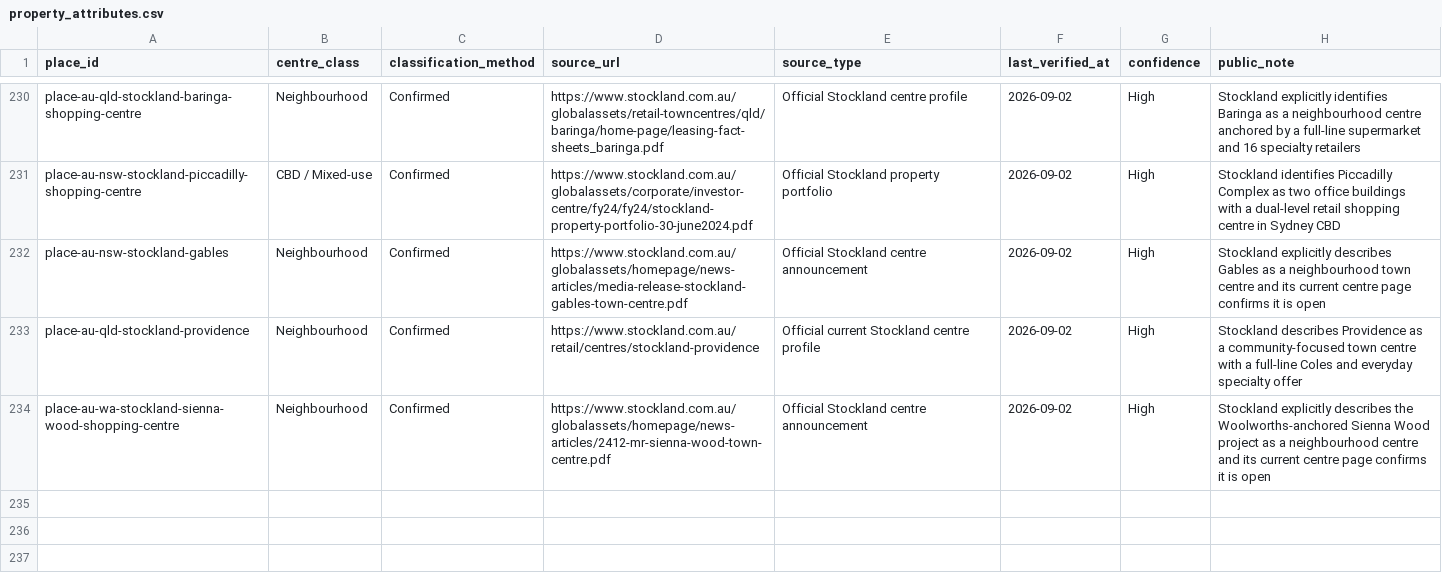
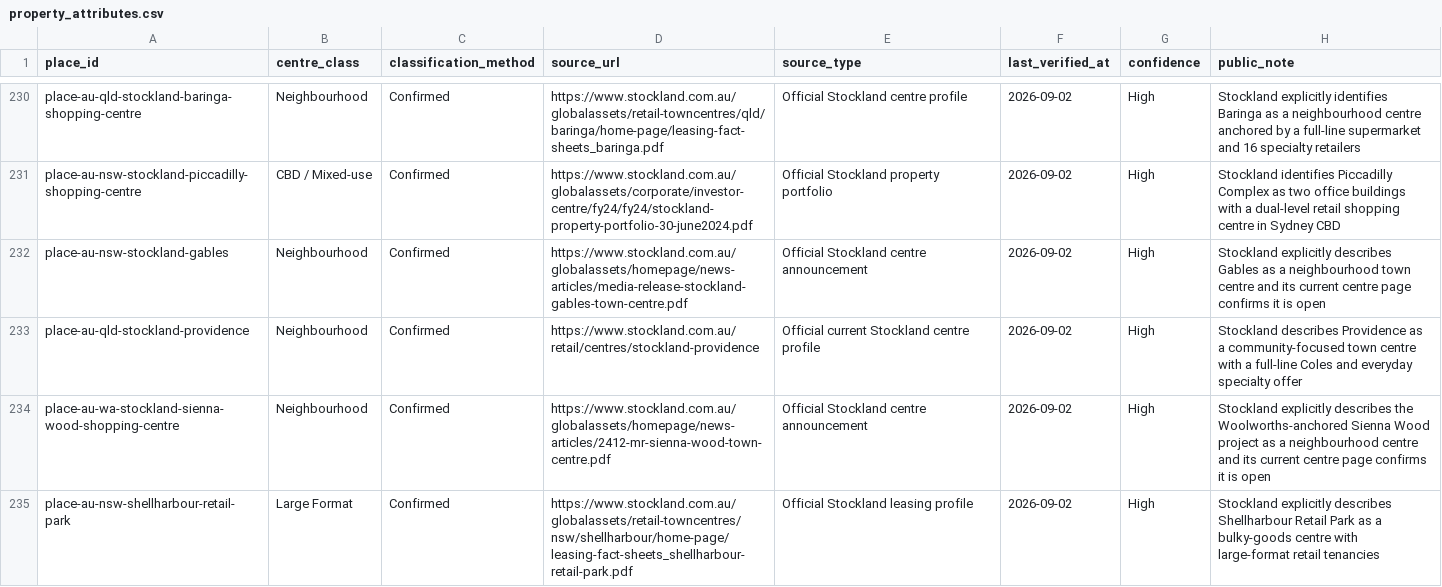
Before and after one commit to aydennicolle-cyber/opsm-store-locator, a CSV file: data/property_attributes.csv, drawn as a sheet; only a part is shown, gaps mark what is left out.

```diff
--- a/data/property_attributes.csv
+++ b/data/property_attributes.csv
@@ -234 +234,2 @@ place-au-qld-stockland-providence,Neighbourhood,Confirmed,https://www.stockland.
 place-au-wa-stockland-sienna-wood-shopping-centre,Neighbourhood,Confirmed,https://www.stockland.com.au/globalassets/homepage/news-articles/2412-mr-sienna-wood-town-centre.pdf,Official Stockland centre announcement,2026-09-02,High,Stockland explicitly describes the Woolworths-anchored Sienna Wood project as a neighbourhood centre and its current centre page confirms it is open
+place-au-nsw-shellharbour-retail-park,Large Format,Confirmed,https://www.stockland.com.au/globalassets/retail-towncentres/nsw/shellharbour/home-page/leasing-fact-sheets_shellharbour-retail-park.pdf,Official Stockland leasing profile,2026-09-02,High,Stockland explicitly describes Shellharbour Retail Park as a bulky-goods centre with large-format retail tenancies
```
Also changed, not shown: data/official_retail_places.csv, data/property_portfolio_assets.csv, 11 other files.
